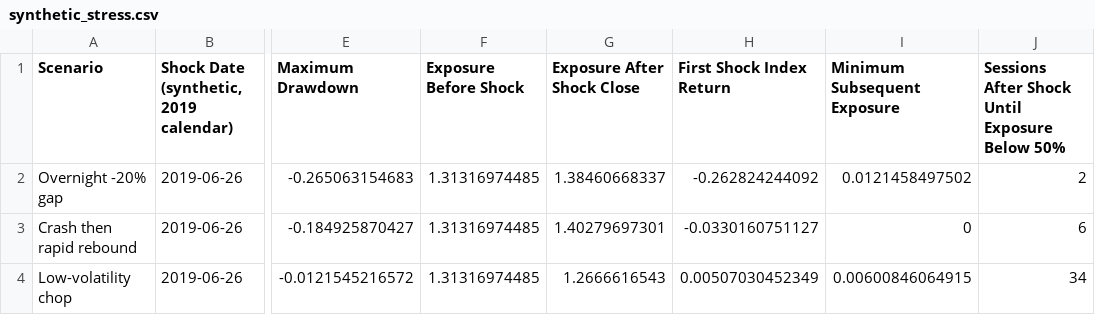
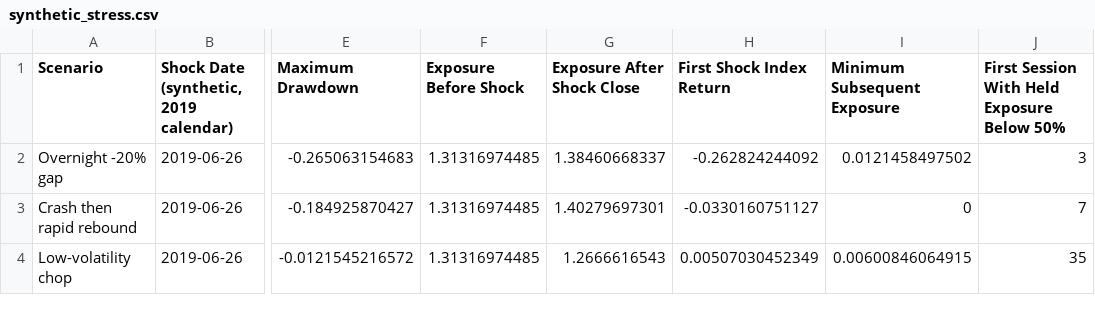
Before and after one commit to opp-github/opp-github, a CSV file: results/synthetic_stress.csv, drawn as a sheet; only a part is shown, gaps mark what is left out; the diff names each change by its address in the sheet, - before the commit and + after, or states it on an @@ line.

```diff
--- a/results/synthetic_stress.csv
+++ b/results/synthetic_stress.csv
-J1: Sessions After Shock Until Exposure Below 50%
+J1: First Session With Held Exposure Below 50%
-J2: 2
+J2: 3
-J3: 6
+J3: 7
-J4: 34
+J4: 35
```
Also changed, not shown: results/historical_stress.csv, results/performance_summary.csv, 19 other files.
